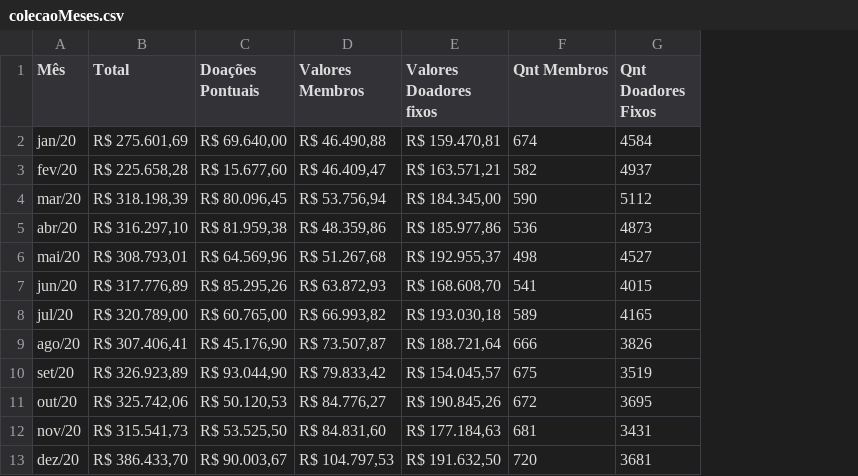
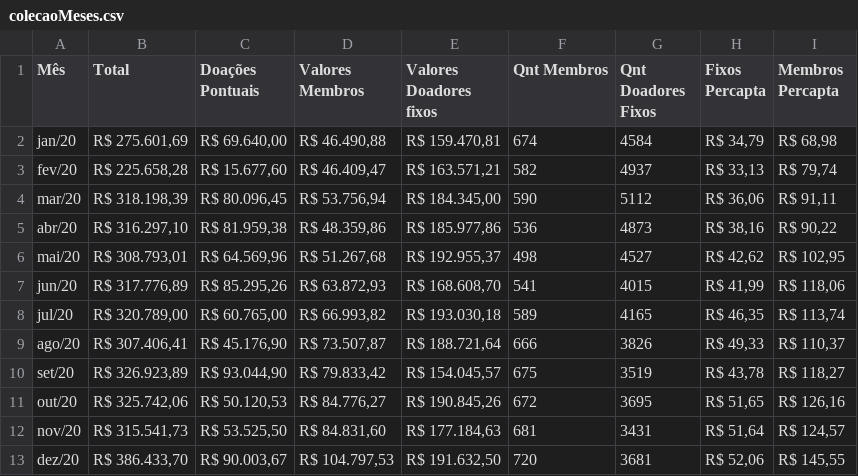
Before and after one commit to diegoandrade-iuv/lumenserfeliz, a CSV file: colecaoMeses.csv, drawn as a sheet; the diff names each change by its address in the sheet, - before the commit and + after, or states it on an @@ line.

Commit message:
Update colecaoMeses.csv

```diff
--- a/colecaoMeses.csv
+++ b/colecaoMeses.csv
+column H (Fixos Percapta), rows 2-13: R$ 34,79 | R$ 33,13 | R$ 36,06 | R$ 38,16 | R$ 42,62 | R$ 41,99 | R$ 46,35 | R$ 49,33 | R$ 43,78 | R$ 51,65 | R$ 51,64 | R$ 52,06
+column I (Membros Percapta), rows 2-13: R$ 68,98 | R$ 79,74 | R$ 91,11 | R$ 90,22 | R$ 102,95 | R$ 118,06 | R$ 113,74 | R$ 110,37 | R$ 118,27 | R$ 126,16 | R$ 124,57 | R$ 145,55
```
